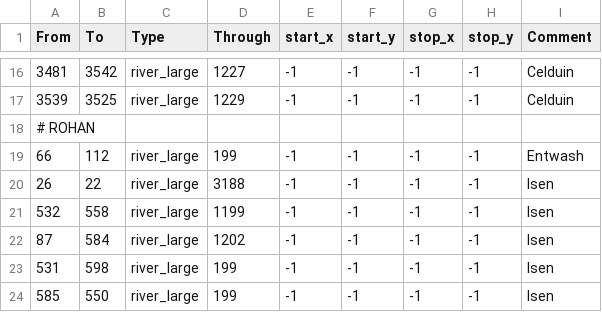
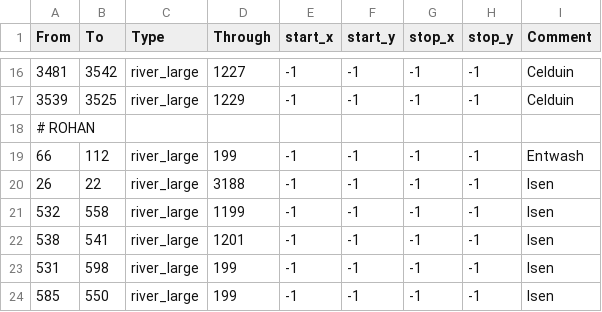
Before and after one commit to CK3RealmsinExile/RealmsInExile, a CSV file: LotRRealmsInExileDev/map_data/adjacencies.csv, drawn as a sheet; only a part is shown, gaps mark what is left out.

```diff
--- a/LotRRealmsInExileDev/map_data/adjacencies.csv
+++ b/LotRRealmsInExileDev/map_data/adjacencies.csv
@@ -21,3 +21,3 @@ From;To;Type;Through;start_x;start_y;stop_x;stop_y;Comment
 532;558;river_large;1199;-1;-1;-1;-1;Isen
-87;584;river_large;1202;-1;-1;-1;-1;Isen
+538;541;river_large;1201;-1;-1;-1;-1;Isen
 531;598;river_large;199;-1;-1;-1;-1;Isen
```
Also changed, not shown: 7 other files.
